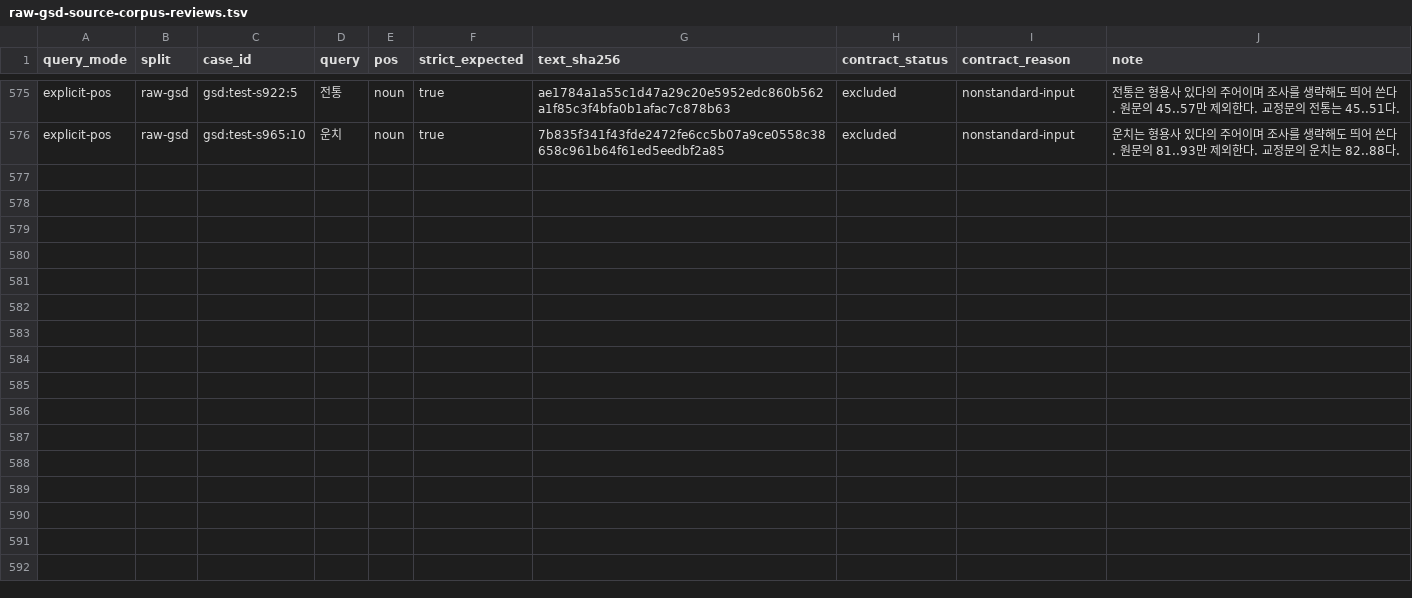
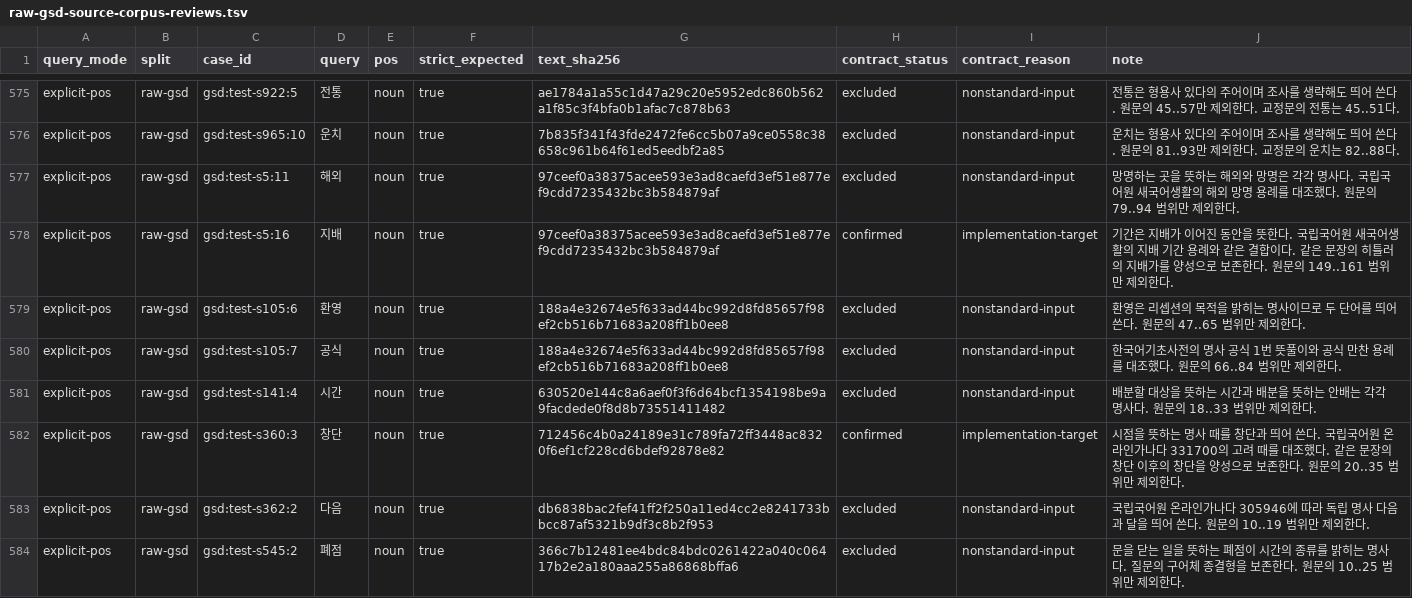
Before and after one commit to SeokminHong/kfind, a TSV file: tools/morph-compare/raw-gsd-source-corpus-reviews.tsv, drawn as a sheet; only a part is shown, gaps mark what is left out; the diff names each change by its address in the sheet, - before the commit and + after, or states it on an @@ line.

```diff
--- a/tools/morph-compare/raw-gsd-source-corpus-reviews.tsv
+++ b/tools/morph-compare/raw-gsd-source-corpus-reviews.tsv
+row 577: explicit-pos | raw-gsd | gsd:test-s5:11 | 해외 | noun | true | 97ceef0a38375acee593e3ad8caefd3ef51e877ef9cdd7235432bc3b584879af | excluded | nonstandard-input | 망명하는 곳을 뜻하는 해외와 망명은 각각 명사다. 국립국어원 새국어생활의 해외 망명 용례를 대조했다. 원문의 79..94 범위만 제외한다.
+row 578: explicit-pos | raw-gsd | gsd:test-s5:16 | 지배 | noun | true | 97ceef0a38375acee593e3ad8caefd3ef51e877ef9cdd7235432bc3b584879af | confirmed | implementation-target | 기간은 지배가 이어진 동안을 뜻한다. 국립국어원 새국어생활의 지배 기간 용례와 같은 결합이다. 같은 문장의 히틀러의 지배가를 양성으로 보존한다. 원문의 149..161 범위만 제외한다.
+row 579: explicit-pos | raw-gsd | gsd:test-s105:6 | 환영 | noun | true | 188a4e32674e5f633ad44bc992d8fd85657f98ef2cb516b71683a208ff1b0ee8 | excluded | nonstandard-input | 환영은 리셉션의 목적을 밝히는 명사이므로 두 단어를 띄어 쓴다. 원문의 47..65 범위만 제외한다.
+row 580: explicit-pos | raw-gsd | gsd:test-s105:7 | 공식 | noun | true | 188a4e32674e5f633ad44bc992d8fd85657f98ef2cb516b71683a208ff1b0ee8 | excluded | nonstandard-input | 한국어기초사전의 명사 공식 1번 뜻풀이와 공식 만찬 용례를 대조했다. 원문의 66..84 범위만 제외한다.
+row 581: explicit-pos | raw-gsd | gsd:test-s141:4 | 시간 | noun | true | 630520e144c8a6aef0f3f6d64bcf1354198be9a9facdede0f8d8b73551411482 | excluded | nonstandard-input | 배분할 대상을 뜻하는 시간과 배분을 뜻하는 안배는 각각 명사다. 원문의 18..33 범위만 제외한다.
+row 582: explicit-pos | raw-gsd | gsd:test-s360:3 | 창단 | noun | true | 712456c4b0a24189e31c789fa72ff3448ac8320f6ef1cf228cd6bdef92878e82 | confirmed | implementation-target | 시점을 뜻하는 명사 때를 창단과 띄어 쓴다. 국립국어원 온라인가나다 331700의 고려 때를 대조했다. 같은 문장의 창단 이후의 창단을 양성으로 보존한다. 원문의 20..35 범위만 제외한다.
+row 583: explicit-pos | raw-gsd | gsd:test-s362:2 | 다음 | noun | true | db6838bac2fef41ff2f250a11ed4cc2e8241733bbcc87af5321b9df3c8b2f953 | excluded | nonstandard-input | 국립국어원 온라인가나다 305946에 따라 독립 명사 다음과 달을 띄어 쓴다. 원문의 10..19 범위만 제외한다.
+row 584: explicit-pos | raw-gsd | gsd:test-s545:2 | 폐점 | noun | true | 366c7b12481ee4bdc84bdc0261422a040c06417b2e2a180aaa255a86868bffa6 | excluded | nonstandard-input | 문을 닫는 일을 뜻하는 폐점이 시간의 종류를 밝히는 명사다. 질문의 구어체 종결형을 보존한다. 원문의 10..25 범위만 제외한다.
```
Also changed, not shown: tools/morph-compare/gsd-positive-corpus-reviews.tsv, 2 other files.
